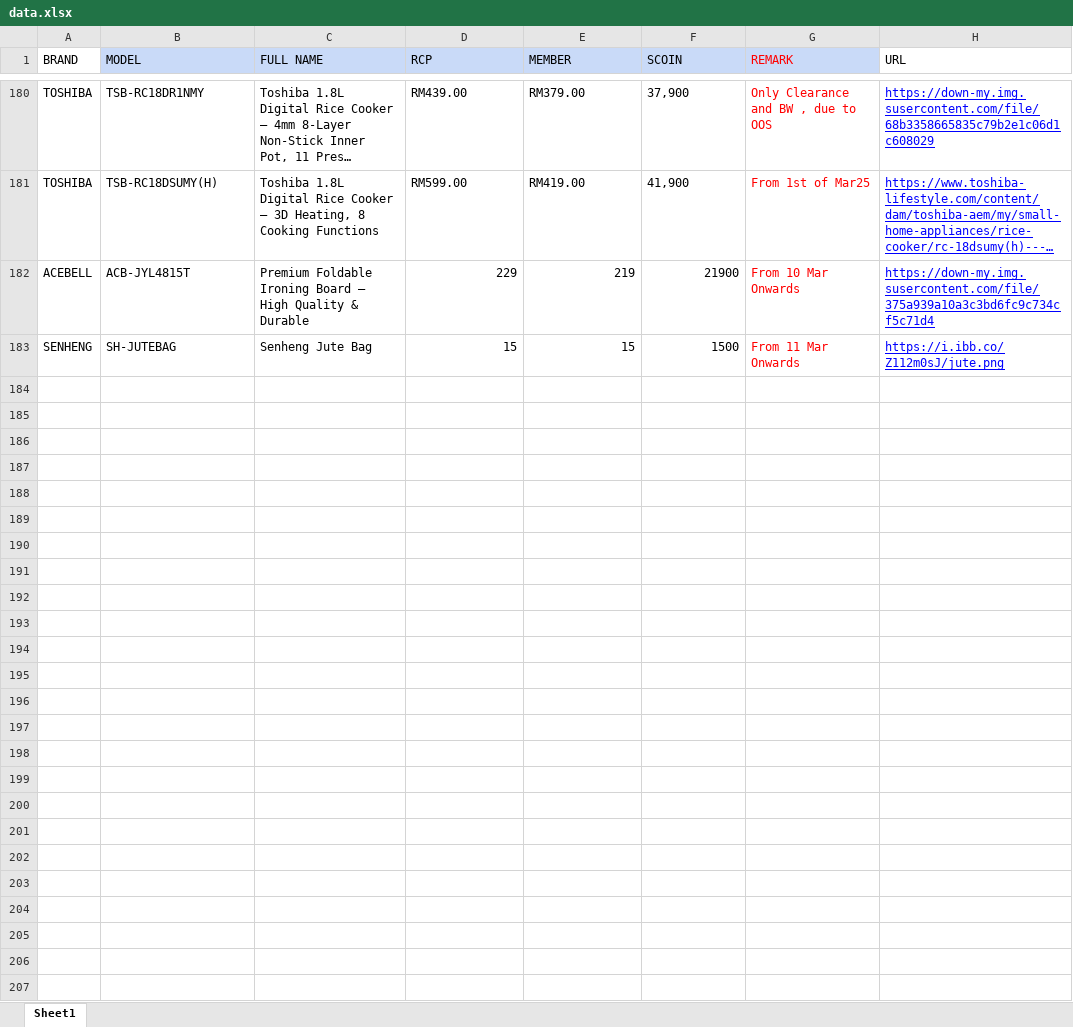
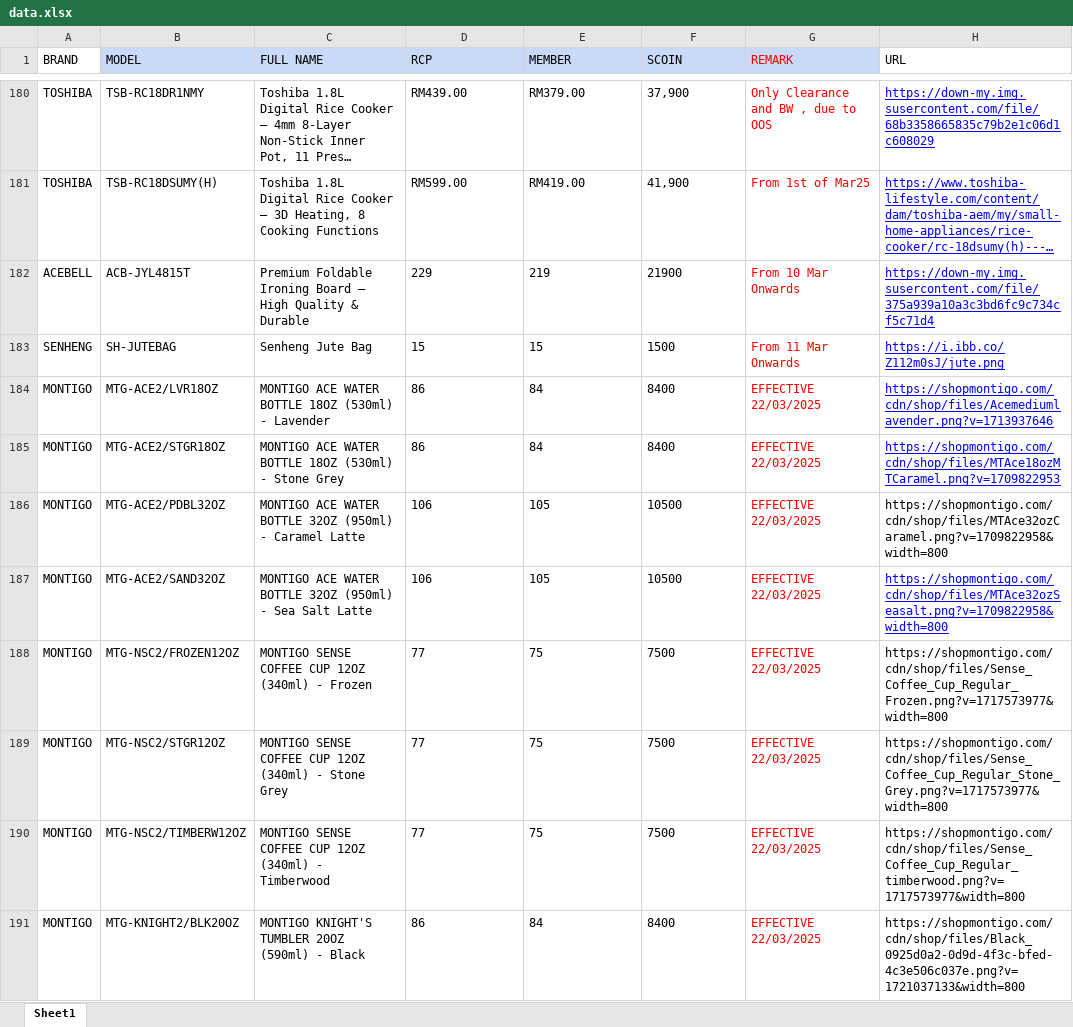
Before and after one commit to senhengtemerloh/rewards, an Excel workbook: data.xlsx, sheet Sheet1, drawn as a sheet; only a part is shown, gaps mark what is left out; long unchanged cells end in …; values as stored, in another font and other column widths than the file's, no borders; conditional formats not drawn; the diff names each change by its address in the sheet, - before the commit and + after, or states it on an @@ line.

Commit message:
Add files via upload

```diff
--- a/data.xlsx (sheet Sheet1)
+++ b/data.xlsx (sheet Sheet1)
-D182:F183 alignment: right
+D182:F183 alignment: left
+row 184: MONTIGO | MTG-ACE2/LVR18OZ | MONTIGO ACE WATER BOTTLE 18OZ (530ml) - Lavender | 86 | 84 | 8400 | EFFECTIVE 22/03/2025 | https://shopmontigo.com/cdn/shop/files/Acemediumlavender.png?v=1713937646
+row 185: MONTIGO | MTG-ACE2/STGR18OZ | MONTIGO ACE WATER BOTTLE 18OZ (530ml) - Stone Grey | 86 | 84 | 8400 | EFFECTIVE 22/03/2025 | https://shopmontigo.com/cdn/shop/files/MTAce18ozMTCaramel.png?v=1709822953
+row 186: MONTIGO | MTG-ACE2/PDBL32OZ | MONTIGO ACE WATER BOTTLE 32OZ (950ml) - Caramel Latte | 106 | 105 | 10500 | EFFECTIVE 22/03/2025 | https://shopmontigo.com/cdn/shop/files/MTAce32ozCaramel.png?v=1709822958&width=800
+row 187: MONTIGO | MTG-ACE2/SAND32OZ | MONTIGO ACE WATER BOTTLE 32OZ (950ml) - Sea Salt Latte | 106 | 105 | 10500 | EFFECTIVE 22/03/2025 | https://shopmontigo.com/cdn/shop/files/MTAce32ozSeasalt.png?v=1709822958&width=800
+row 188: MONTIGO | MTG-NSC2/FROZEN12OZ | MONTIGO SENSE COFFEE CUP 12OZ (340ml) - Frozen | 77 | 75 | 7500 | EFFECTIVE 22/03/2025 | https://shopmontigo.com/cdn/shop/files/Sense_Coffee_Cup_Regular_Frozen.png?v=1717573977&width=800
+row 189: MONTIGO | MTG-NSC2/STGR12OZ | MONTIGO SENSE COFFEE CUP 12OZ (340ml) - Stone Grey | 77 | 75 | 7500 | EFFECTIVE 22/03/2025 | https://shopmontigo.com/cdn/shop/files/Sense_Coffee_Cup_Regular_Stone_Grey.png?v=1717573977&width=800
+row 190: MONTIGO | MTG-NSC2/TIMBERW12OZ | MONTIGO SENSE COFFEE CUP 12OZ (340ml) - Timberwood | 77 | 75 | 7500 | EFFECTIVE 22/03/2025 | https://shopmontigo.com/cdn/shop/files/Sense_Coffee_Cup_Regular_timberwood.png?v=1717573977&width=800
+row 191: MONTIGO | MTG-KNIGHT2/BLK20OZ | MONTIGO KNIGHT'S TUMBLER 20OZ (590ml) - Black | 86 | 84 | 8400 | EFFECTIVE 22/03/2025 | https://shopmontigo.com/cdn/shop/files/Black_0925d0a2-0d9d-4f3c-bfed-4c3e506c037e.png?v=1721037133&width=800
```
